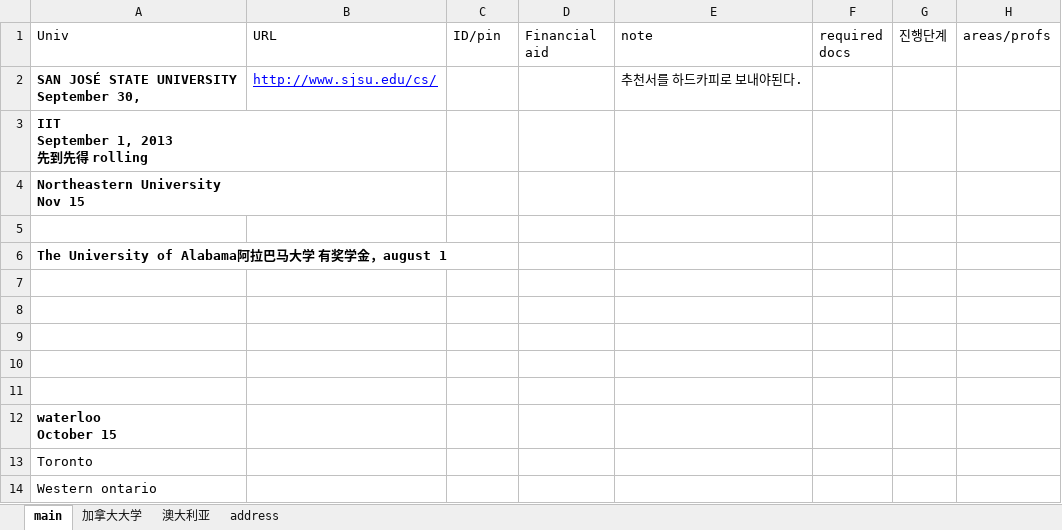
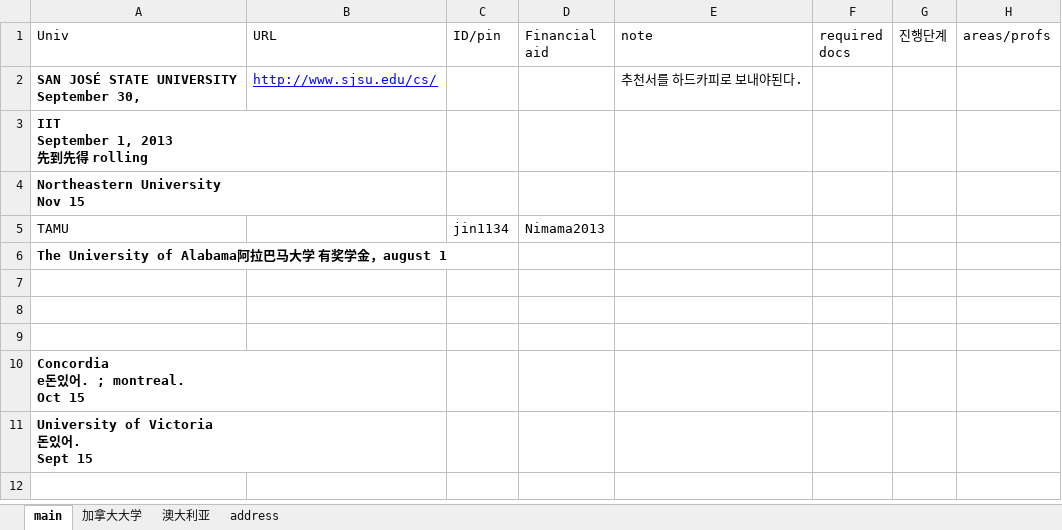
Before and after one commit to WangDequan/kimamerica, an Excel workbook: spring_be_realistic.xlsx, sheet main, drawn as a sheet; values as stored, in another font and other column widths than the file's, no borders; removed rows and columns are numbered as before the commit, all else as after; ↵ is a line break in a cell; the diff names each change by its address in the sheet, - before the commit and + after, or states it on an @@ line.

```diff
--- a/spring_be_realistic.xlsx (sheet main)
+++ b/spring_be_realistic.xlsx (sheet main)
-row 5: (empty)
+row 5: TAMU |  | jin1134 | Nimama2013
-row 10: (empty)
-row 11: (empty)
-A10 (Univ): waterloo ↵ October 15
+A10 (Univ): Concordia ↵ e돈있어. ; montreal. ↵ Oct 15
-A11 (Univ): Toronto
+A11 (Univ): University of Victoria ↵ 돈있어. ↵ Sept 15
-A11 bold: off
+A11 bold: on
-row 14: Western ontario
```
Also changed, not shown: sheet address, 10 other files.
